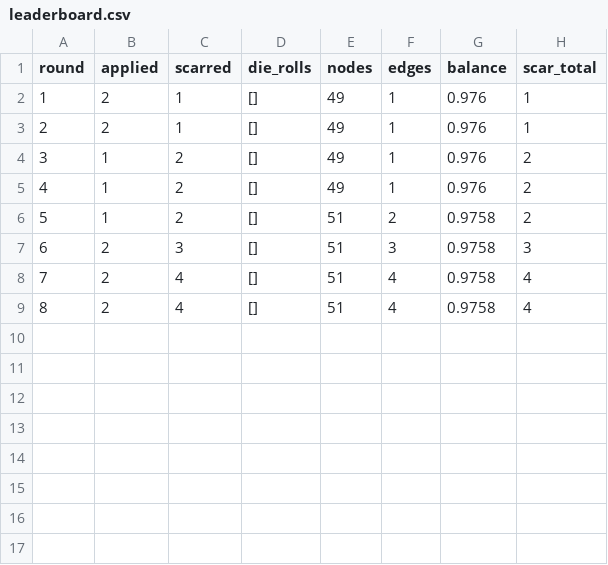
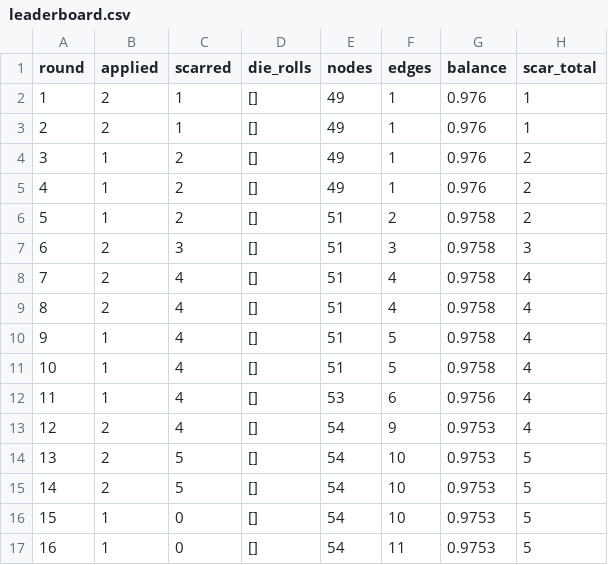
Before and after one commit to SuperInstance/quilt-matrix, a CSV file: runs/night3/leaderboard.csv, drawn as a sheet.

```diff
--- a/runs/night3/leaderboard.csv
+++ b/runs/night3/leaderboard.csv
@@ -9 +9,9 @@ round,applied,scarred,die_rolls,nodes,edges,balance,scar_total
 8,2,4,[],51,4,0.9758,4
+9,1,4,[],51,5,0.9758,4
+10,1,4,[],51,5,0.9758,4
+11,1,4,[],53,6,0.9756,4
+12,2,4,[],54,9,0.9753,4
+13,2,5,[],54,10,0.9753,5
+14,2,5,[],54,10,0.9753,5
+15,1,0,[],54,10,0.9753,5
+16,1,0,[],54,11,0.9753,5
```
Also changed, not shown: runs/night3/matrix/edges.csv, runs/night3/matrix/nodes.csv, 7 other files.
